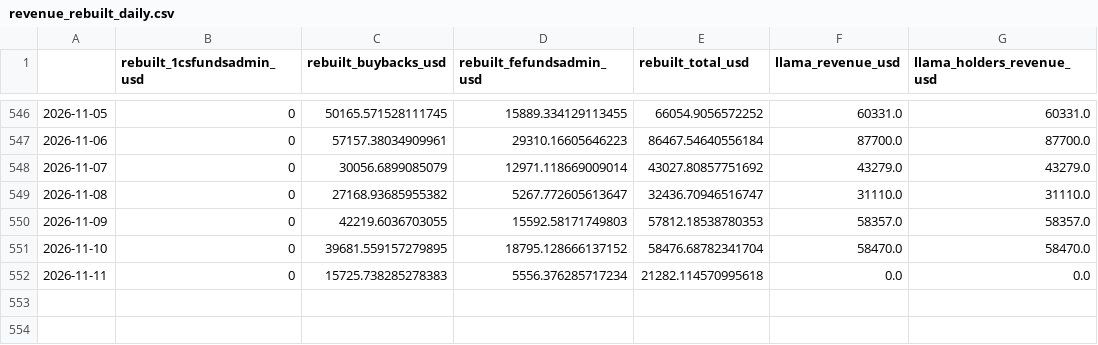
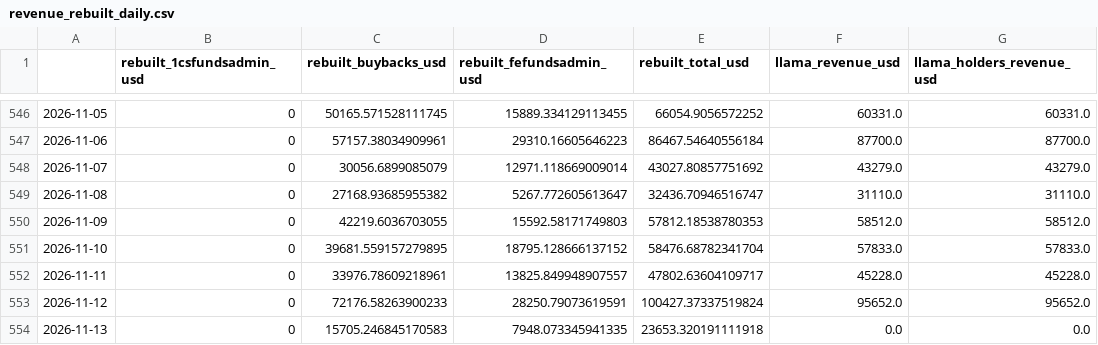
Before and after one commit to Wilivms/near-revenue-audit, a CSV file: data/processed/revenue_rebuilt_daily.csv, drawn as a sheet; only a part is shown, gaps mark what is left out.

```diff
--- a/data/processed/revenue_rebuilt_daily.csv
+++ b/data/processed/revenue_rebuilt_daily.csv
@@ -549,4 +549,6 @@
 2026-11-08,0,27168.93685955382,5267.772605613647,32436.70946516747,31110.0,31110.0
-2026-11-09,0,42219.6036703055,15592.58171749803,57812.18538780353,58357.0,58357.0
-2026-11-10,0,39681.559157279895,18795.128666137152,58476.68782341704,58470.0,58470.0
-2026-11-11,0,15725.738285278383,5556.376285717234,21282.114570995618,0.0,0.0
+2026-11-09,0,42219.6036703055,15592.58171749803,57812.18538780353,58512.0,58512.0
+2026-11-10,0,39681.559157279895,18795.128666137152,58476.68782341704,57833.0,57833.0
+2026-11-11,0,33976.78609218961,13825.849948907557,47802.63604109717,45228.0,45228.0
+2026-11-12,0,72176.58263900233,28250.79073619591,100427.37337519824,95652.0,95652.0
+2026-11-13,0,15705.246845170583,7948.073345941335,23653.320191111918,0.0,0.0
```
Also changed, not shown: data/processed/ledger_daily.csv, data/processed/montecarlo_backtest_origins.csv, 50 other files.
